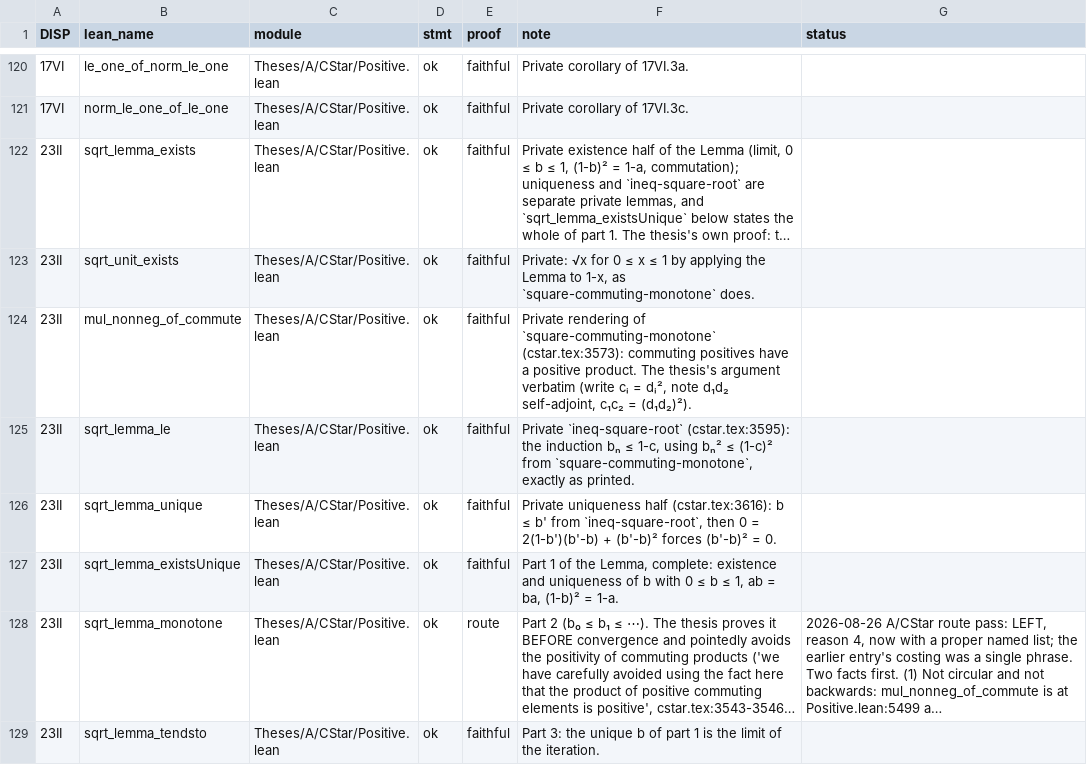
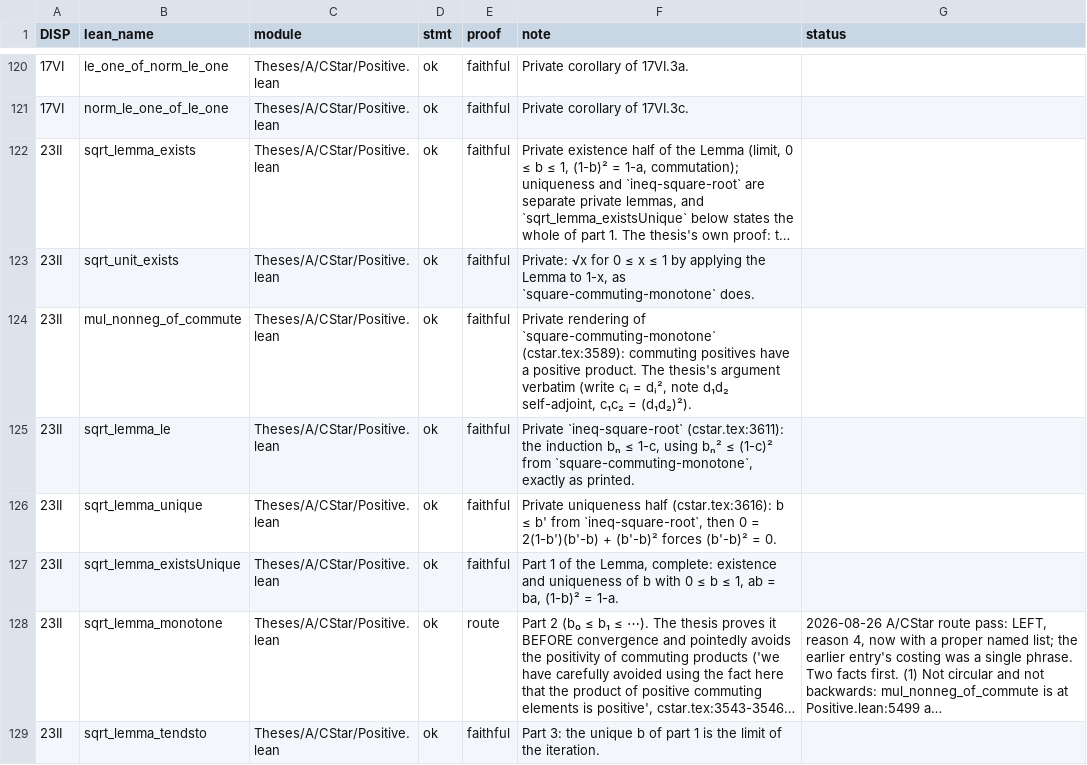
Before and after one commit to westerbaan/theses, a CSV file: lean/docs/audit/acstar-positive.csv, drawn as a sheet; only a part is shown, gaps mark what is left out; long unchanged cells end in ….

```diff
--- a/lean/docs/audit/acstar-positive.csv
+++ b/lean/docs/audit/acstar-positive.csv
@@ -123,4 +123,4 @@ DISP|lean_name|module|stmt|proof|note|status
 23II|sqrt_unit_exists|Theses/A/CStar/Positive.lean|ok|faithful|Private: √x for 0 ≤ x ≤ 1 by applying the Lemma to 1-x, as `square-commuting-monotone` does.
-23II|mul_nonneg_of_commute|Theses/A/CStar/Positive.lean|ok|faithful|Private rendering of `square-commuting-monotone` (cstar.tex:3573): commuting positives have a positive product. The thesis's argument verbatim (write cᵢ = dᵢ², note d₁d₂ self-adjoint, c₁c₂ = (d₁d₂)²).
-23II|sqrt_lemma_le|Theses/A/CStar/Positive.lean|ok|faithful|Private `ineq-square-root` (cstar.tex:3595): the induction bₙ ≤ 1-c, using bₙ² ≤ (1-c)² from `square-commuting-monotone`, exactly as printed.
+23II|mul_nonneg_of_commute|Theses/A/CStar/Positive.lean|ok|faithful|Private rendering of `square-commuting-monotone` (cstar.tex:3589): commuting positives have a positive product. The thesis's argument verbatim (write cᵢ = dᵢ², note d₁d₂ self-adjoint, c₁c₂ = (d₁d₂)²).
+23II|sqrt_lemma_le|Theses/A/CStar/Positive.lean|ok|faithful|Private `ineq-square-root` (cstar.tex:3611): the induction bₙ ≤ 1-c, using bₙ² ≤ (1-c)² from `square-commuting-monotone`, exactly as printed.
 23II|sqrt_lemma_unique|Theses/A/CStar/Positive.lean|ok|faithful|Private uniqueness half (cstar.tex:3616): b ≤ b' from `ineq-square-root`, then 0 = 2(1-b')(b'-b) + (b'-b)² forces (b'-b)² = 0.
```
Also changed, not shown: lean/docs/audit/aproc-tensor.csv, lean/docs/audit/beff-vnexamples.csv, 4 other files.
